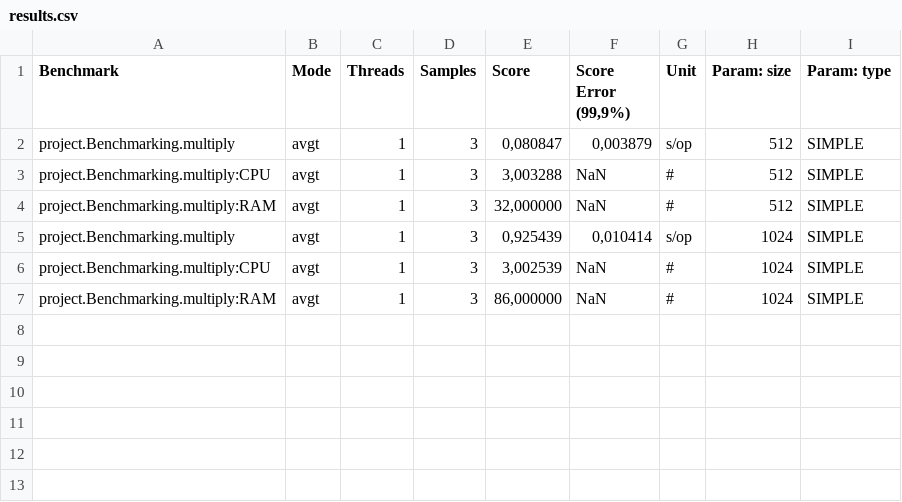
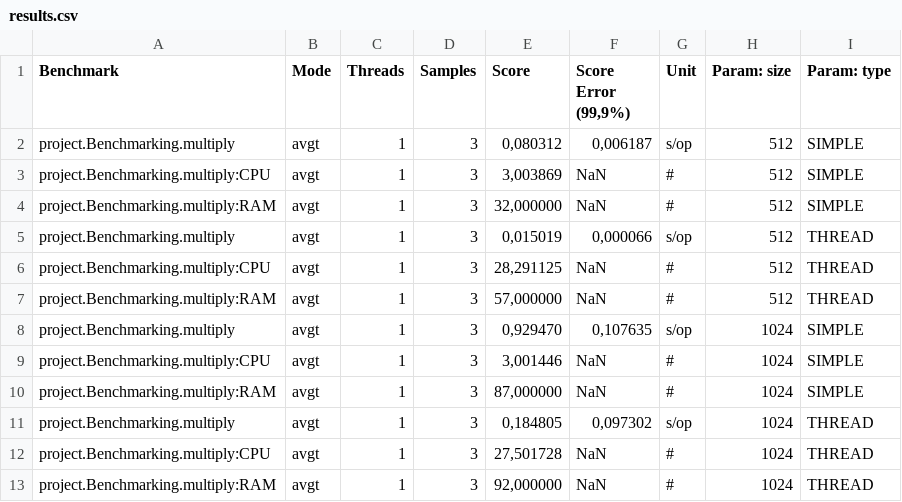
Before and after one commit to Mar-Keil/Individual-Assignment-Marco-3, a CSV file: results.csv, drawn as a sheet.

Commit message:
chore: change benchmarking sizes

```diff
--- a/results.csv
+++ b/results.csv
@@ -1,7 +1,13 @@
 "Benchmark","Mode","Threads","Samples","Score","Score Error (99,9%)","Unit","Param: size","Param: type"
-"project.Benchmarking.multiply","avgt",1,3,"0,080847","0,003879","s/op",512,SIMPLE
-"project.Benchmarking.multiply:CPU","avgt",1,3,"3,003288",NaN,"#",512,SIMPLE
+"project.Benchmarking.multiply","avgt",1,3,"0,080312","0,006187","s/op",512,SIMPLE
+"project.Benchmarking.multiply:CPU","avgt",1,3,"3,003869",NaN,"#",512,SIMPLE
 "project.Benchmarking.multiply:RAM","avgt",1,3,"32,000000",NaN,"#",512,SIMPLE
-"project.Benchmarking.multiply","avgt",1,3,"0,925439","0,010414","s/op",1024,SIMPLE
-"project.Benchmarking.multiply:CPU","avgt",1,3,"3,002539",NaN,"#",1024,SIMPLE
-"project.Benchmarking.multiply:RAM","avgt",1,3,"86,000000",NaN,"#",1024,SIMPLE
+"project.Benchmarking.multiply","avgt",1,3,"0,015019","0,000066","s/op",512,THREAD
+"project.Benchmarking.multiply:CPU","avgt",1,3,"28,291125",NaN,"#",512,THREAD
+"project.Benchmarking.multiply:RAM","avgt",1,3,"57,000000",NaN,"#",512,THREAD
+"project.Benchmarking.multiply","avgt",1,3,"0,929470","0,107635","s/op",1024,SIMPLE
+"project.Benchmarking.multiply:CPU","avgt",1,3,"3,001446",NaN,"#",1024,SIMPLE
+"project.Benchmarking.multiply:RAM","avgt",1,3,"87,000000",NaN,"#",1024,SIMPLE
+"project.Benchmarking.multiply","avgt",1,3,"0,184805","0,097302","s/op",1024,THREAD
+"project.Benchmarking.multiply:CPU","avgt",1,3,"27,501728",NaN,"#",1024,THREAD
+"project.Benchmarking.multiply:RAM","avgt",1,3,"92,000000",NaN,"#",1024,THREAD
```
Also changed, not shown: 1 other file.
